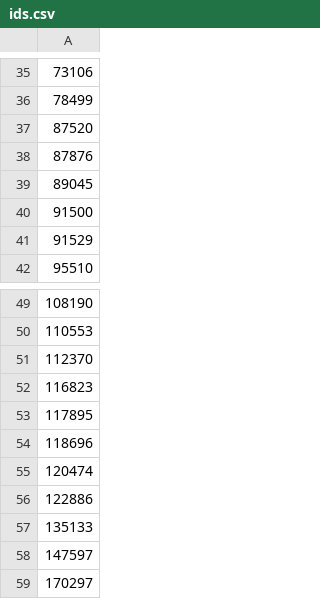
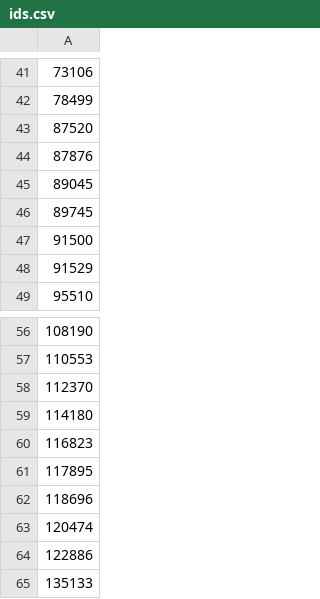
Before and after one commit to MarcoAmato/ILS-survey, a CSV file: data/lists_of_movies/max_neighbours/ids.csv, drawn as a sheet; only a part is shown, gaps mark what is left out; the shorter side is filled out with more unchanged rows; the diff covers the shown part only.

```diff
--- a/data/lists_of_movies/max_neighbours/ids.csv
+++ b/data/lists_of_movies/max_neighbours/ids.csv
@@ -39,2 +45,3 @@
 89045
+89745
 91500
@@ -51,2 +58,3 @@
 112370
+114180
 116823
```
Also changed, not shown: 8 added rows elsewhere in this file, data/lists_of_movies/max_neighbours/dataframe_lists.csv, 2 other files.
